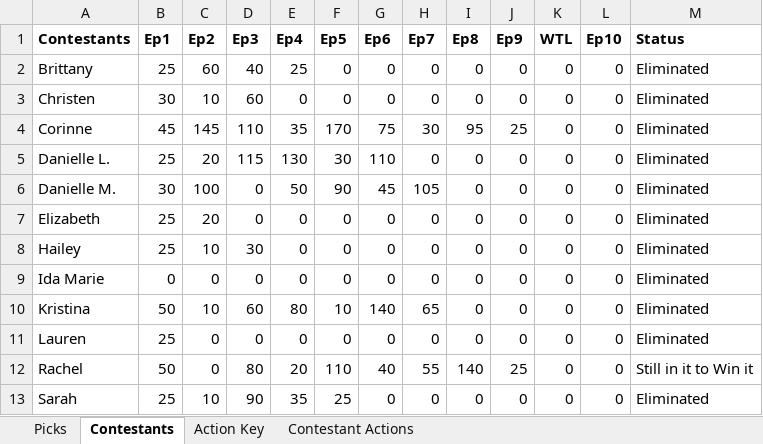
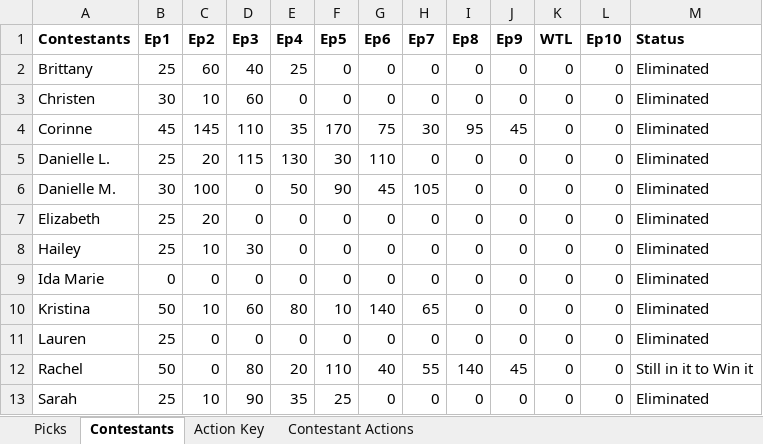
Before and after one commit to Changman126/Whaleshit-Fantasy-Football, an Excel workbook: Bachelor Fantasy 2017.xlsx, sheet Contestants, drawn as a sheet; values as stored, in another font and other column widths than the file's, no borders; the diff names each change by its address in the sheet, - before the commit and + after, or states it on an @@ line.

```diff
--- a/Bachelor Fantasy 2017.xlsx (sheet Contestants)
+++ b/Bachelor Fantasy 2017.xlsx (sheet Contestants)
-J4 (Ep9): 25
+J4 (Ep9): 45
-J12 (Ep9): 25
+J12 (Ep9): 45
```
Also changed, not shown: sheet Picks, Vanessa Bach League.xlsx.
